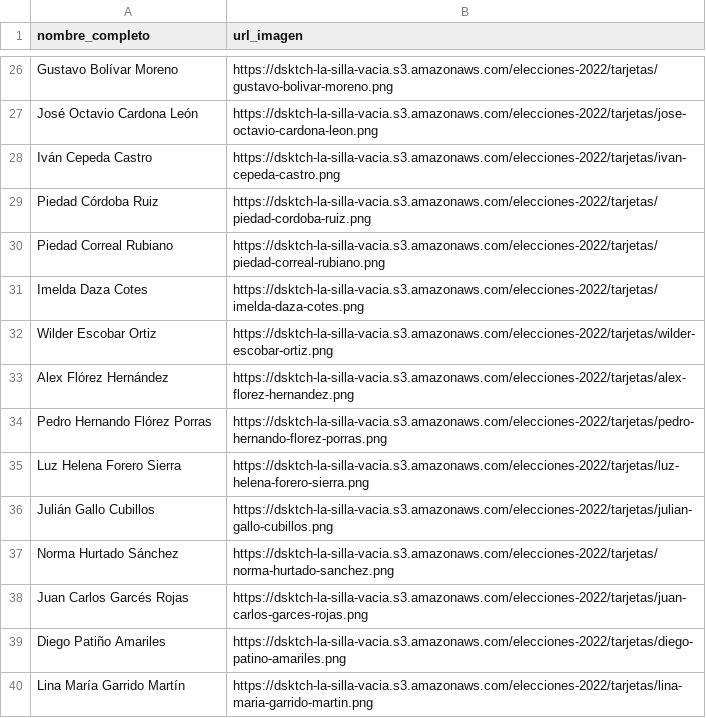
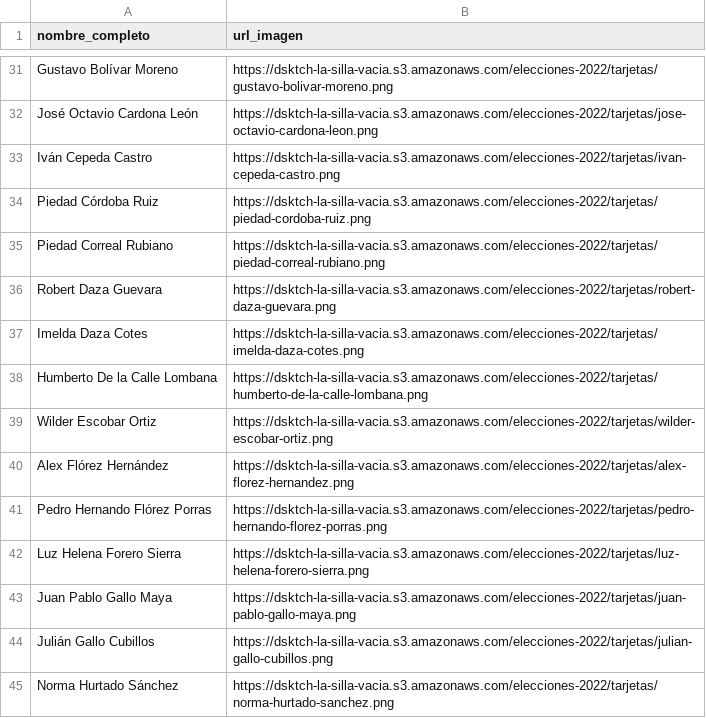
Before and after one commit to datasketch/lsv-elecciones-2023, a CSV file: scripts/data/db.csv, drawn as a sheet; only a part is shown, gaps mark what is left out; the shorter side is filled out with more unchanged rows; the diff covers the shown part only; the diff names each change by its address in the sheet, - before the commit and + after, or states it on an @@ line.

```diff
--- a/scripts/data/db.csv
+++ b/scripts/data/db.csv
+row 36: Robert Daza Guevara | https://dsktch-la-silla-vacia.s3.amazonaws.com/elecciones-2022/tarjetas/robert-daza-guevara.png
+row 38: Humberto De la Calle Lombana | https://dsktch-la-silla-vacia.s3.amazonaws.com/elecciones-2022/tarjetas/humberto-de-la-calle-lombana.png
+row 43: Juan Pablo Gallo Maya | https://dsktch-la-silla-vacia.s3.amazonaws.com/elecciones-2022/tarjetas/juan-pablo-gallo-maya.png
```
Also changed, not shown: 10 added rows and 1 moved row elsewhere in this file, 2 other files.
